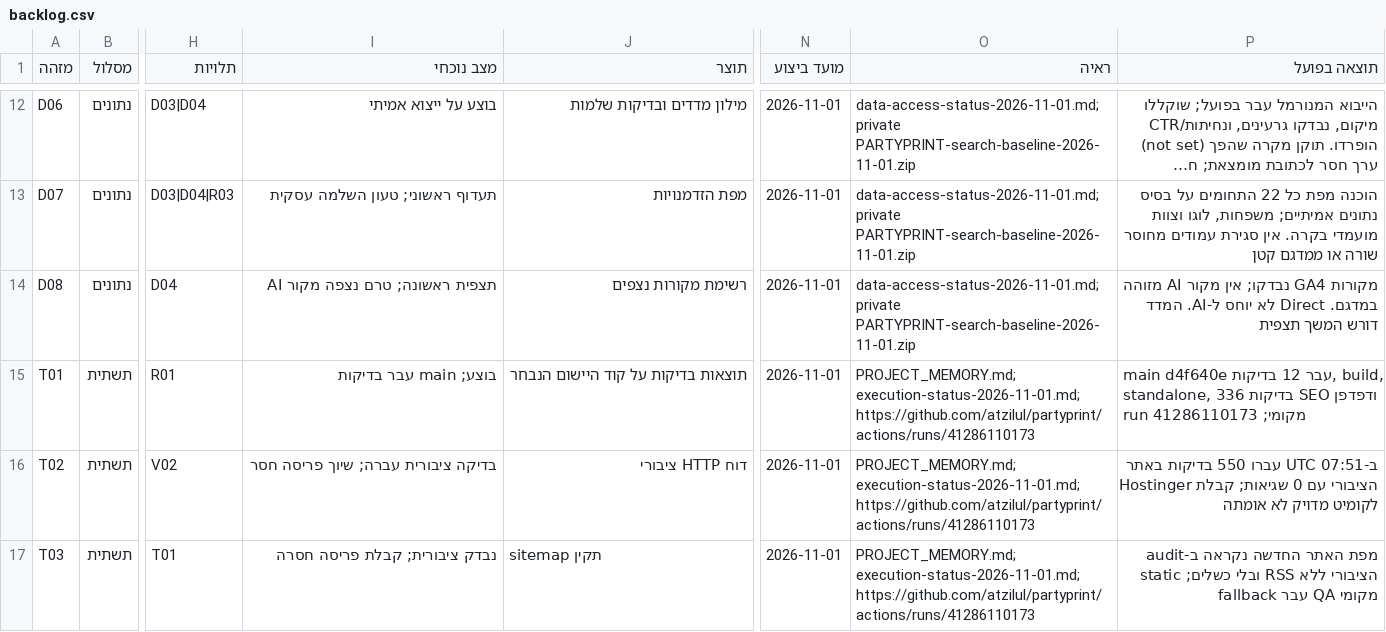
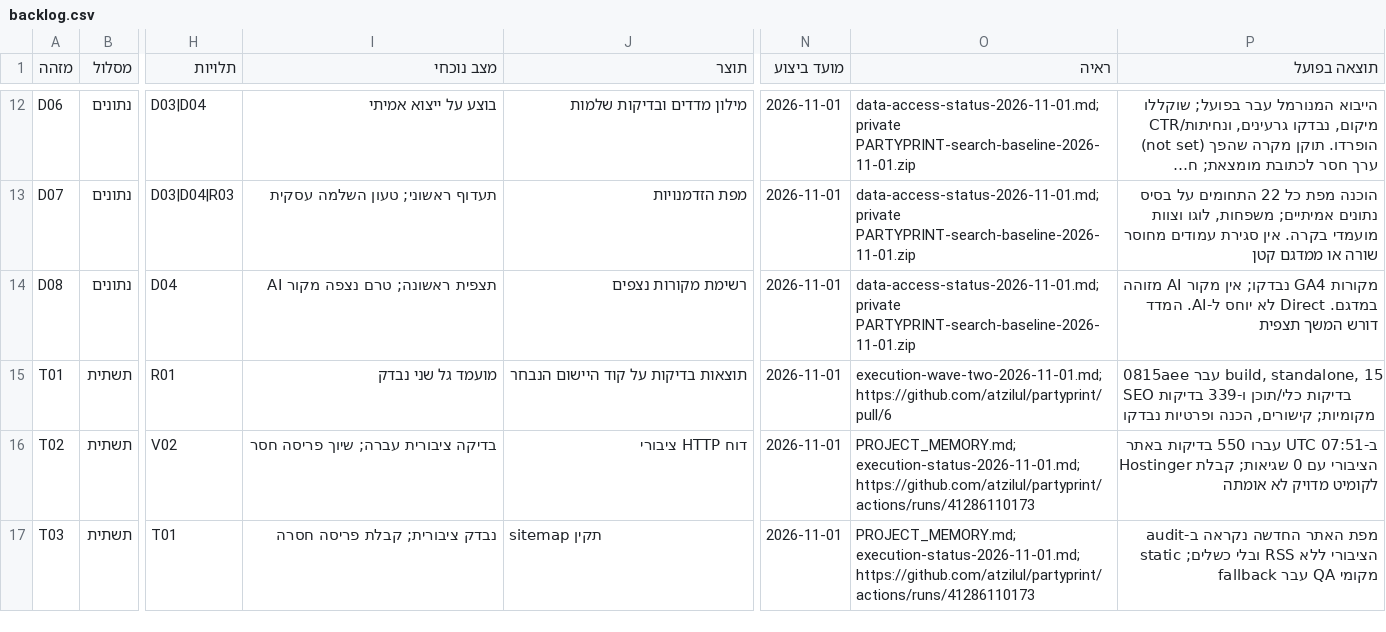
Before and after one commit to atzilul/partyprint, a CSV file: docs/search-execution/backlog.csv, drawn as a sheet; only a part is shown, gaps mark what is left out; long unchanged cells end in …; the diff covers the shown part only; the diff names each change by its address in the sheet, - before the commit and + after, or states it on an @@ line.

```diff
--- a/docs/search-execution/backlog.csv
+++ b/docs/search-execution/backlog.csv
-I15 (מצב נוכחי): בוצע; main עבר בדיקות
+I15 (מצב נוכחי): מועמד גל שני נבדק
-O15 (ראיה): PROJECT_MEMORY.md; execution-status-2026-11-01.md; https://github.com/atzilul/partyprint/actions/runs/41286110173
+O15 (ראיה): execution-wave-two-2026-11-01.md; https://github.com/atzilul/partyprint/pull/6
-P15 (תוצאה בפועל): main d4f640e עבר 12 בדיקות, build, standalone, 336 בדיקות SEO ודפדפן מקומי; run 41286110173
+P15 (תוצאה בפועל): 0815aee עבר build, standalone, 15 בדיקות כלי/תוכן ו-339 בדיקות SEO מקומיות; קישורים, הכנה ופרטיות נבדקו
```
Also changed, not shown: 1 added row and 43 edited cells elsewhere in this file, 5 other files.
